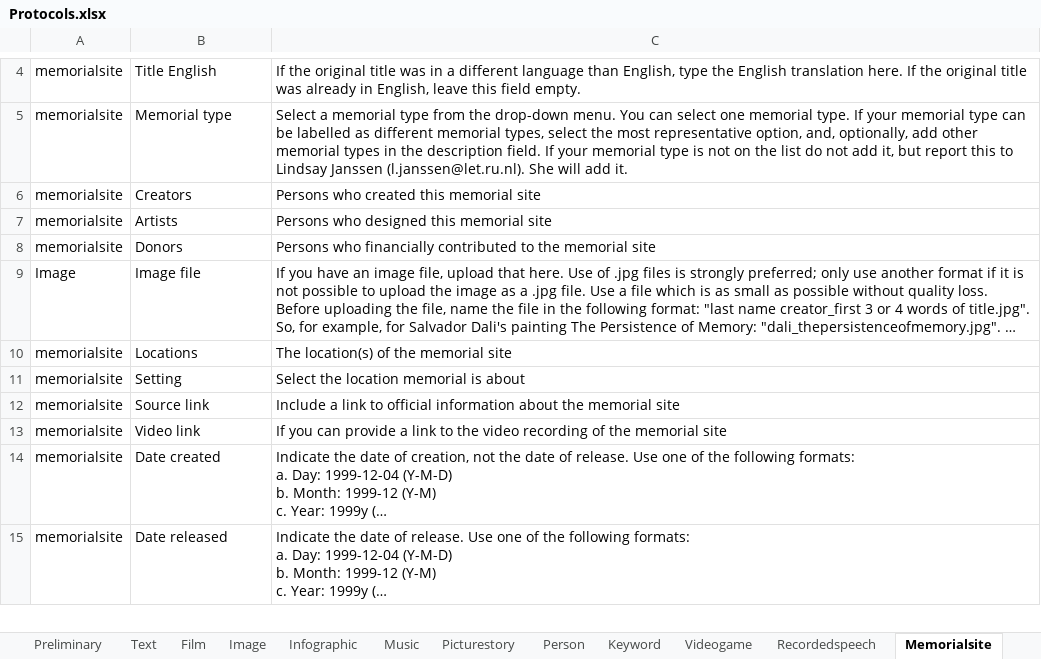
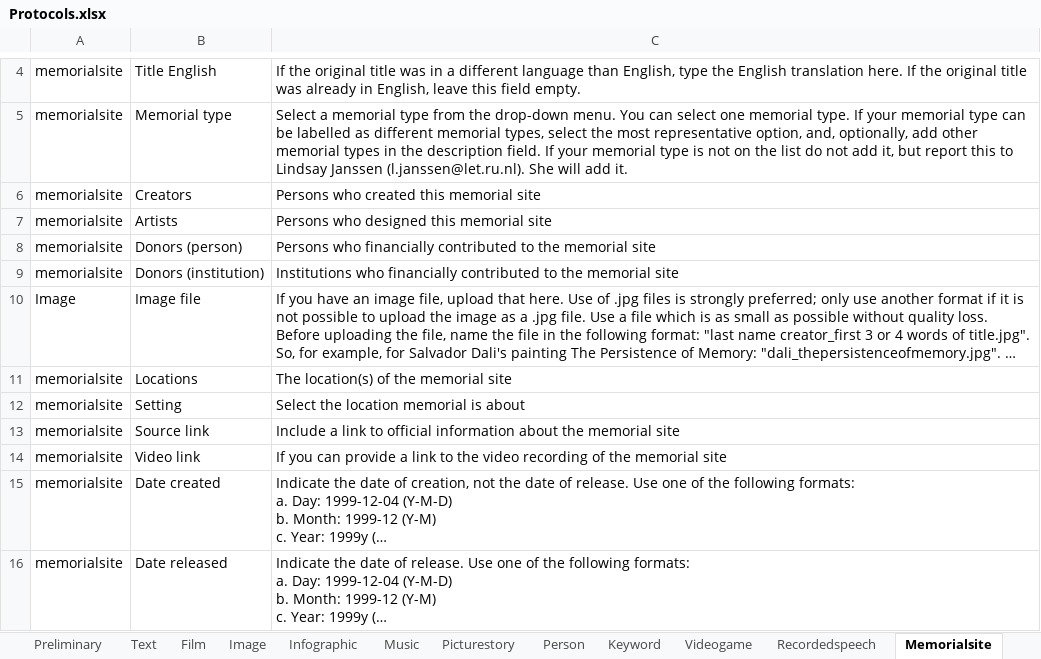
Before and after one commit to martijnbentum/heritages, an Excel workbook: data/Protocols.xlsx, sheet Memorialsite, drawn as a sheet; only a part is shown, gaps mark what is left out; long unchanged cells end in …; values as stored, in another font and other column widths than the file's, no borders; the diff names each change by its address in the sheet, - before the commit and + after, or states it on an @@ line.

Commit message:
added text for donor institutions

```diff
--- a/data/Protocols.xlsx (sheet Memorialsite)
+++ b/data/Protocols.xlsx (sheet Memorialsite)
-B8: Donors
+B8: Donors (person)
+row 9: memorialsite | Donors (institution) | Institutions who financially contributed to the memorial site
```
